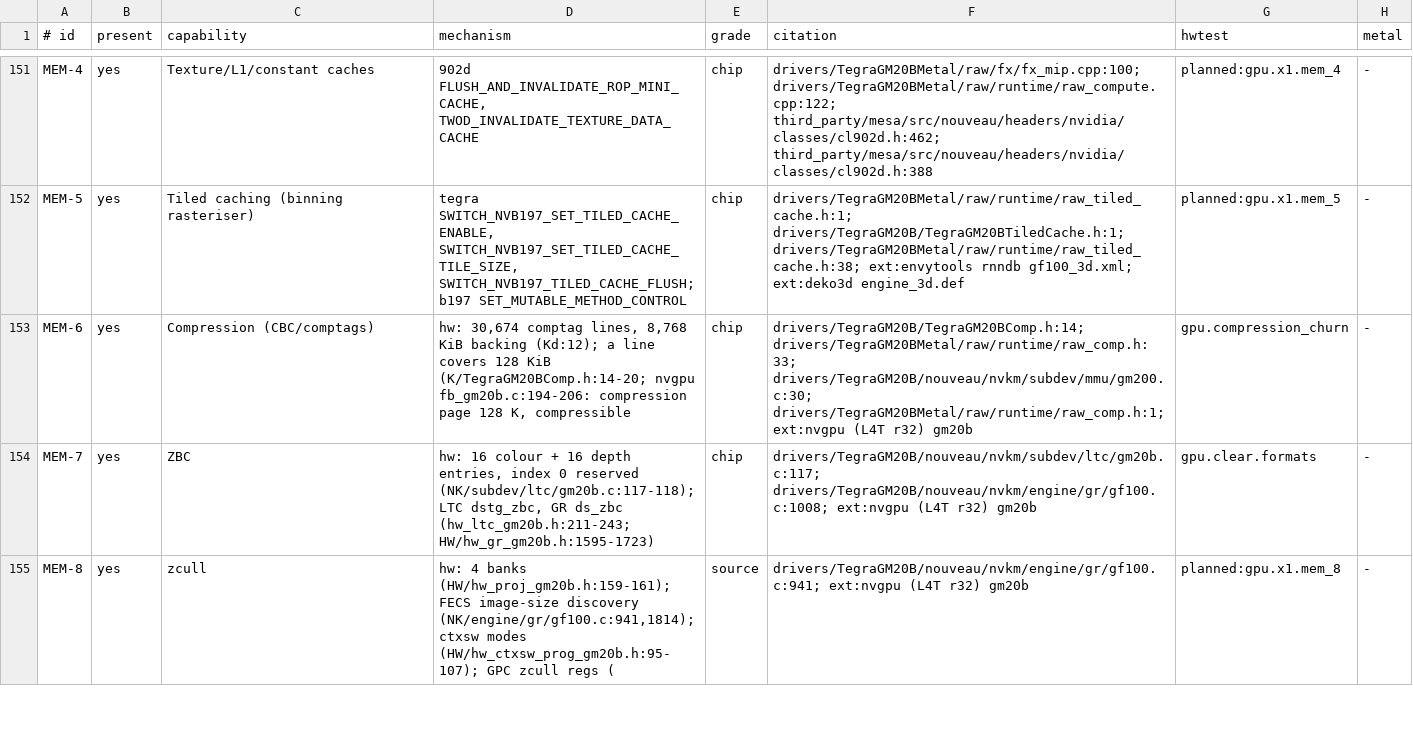
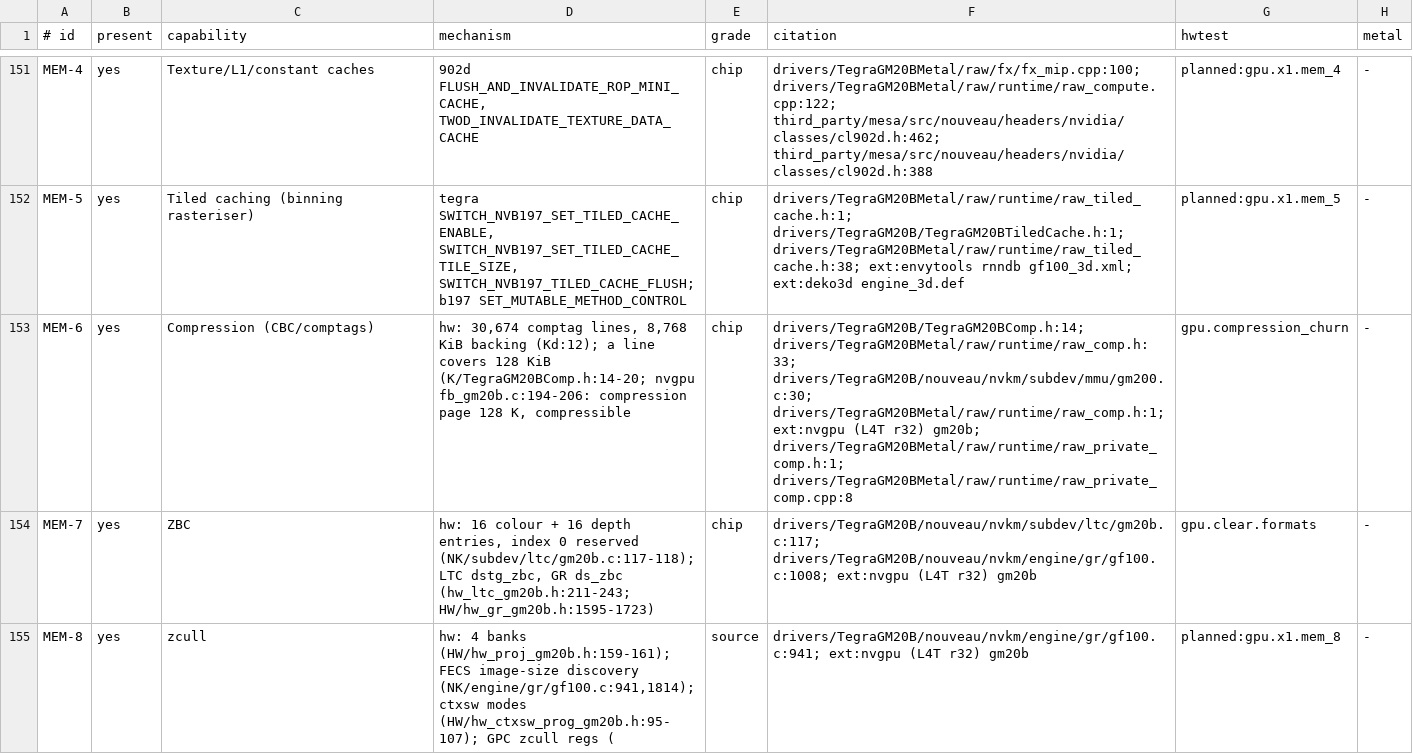
Before and after one commit to brunostjohn/ios-on-switch-lmao, a TSV file: kits/SwitchGM20B/caps/features.tsv, drawn as a sheet; only a part is shown, gaps mark what is left out.

Commit message:
Private render targets on compressed memory: ZBC clears, and a move to plain memory before any other binding
A private 2D texture of one level and one sample, rendered and sampled only (usage RenderTarget/ShaderRead, a plain
colour format of 4 or 8 bytes), binds C32_2CRA or C64_2CRA when compressed memory of its size class is ready
(Device::comp_, made off the render thread at the first ask; the first texture of a size stays plain). Those kinds
are the ones gpu.x1.ce_compressed proved the copy engine and the texture unit read and write as plain texels. Its
passes enable colour compression and its full clears to a ZBC value join the table as memoryless targets' do;
a pass that would view it as a storage image takes the barrier form (raw_storage_form.h).

Nothing else may name its pages: before an m2v twin (rmTwin, and every texture of an m2v range before Order), a view
or a gpuResourceID, the texture moves to plain block-linear memory: a raw job copies it there on the copy engine,
ordered before later raw work by the channel and before NVK's next submission by Order, and later work binds a new
header. Work already submitted keeps the old header and memory, which go with the texture. Moves and submissions take
one recursive submit lock; a move asked for inside a raw encode is refused (comp.private).

Debug: switchRawProbePlainPrivate: holds compression off for a reference; counters private_compressed and
private_moves. HW Test gpu.raw.private_compression: a glass-like chain (512 BGRA8 pattern, 256 RGBA16F and 128 BGRA8
2:1 reductions) compressed against plain, byte for byte, a forced m2v command buffer mid-chain sampling the first
target (its move), ZBC hits, and the GPU time of 16 clear-only passes both ways.

(cherry picked from commit cd75f3483c303a8911d908c765da45ec644ccc22)

```diff
--- a/kits/SwitchGM20B/caps/features.tsv
+++ b/kits/SwitchGM20B/caps/features.tsv
@@ -152,3 +152,3 @@ MEM-4	yes	Texture/L1/constant caches	902d FLUSH_AND_INVALIDATE_ROP_MINI_CACHE, T
 MEM-5	yes	Tiled caching (binning rasteriser)	tegra SWITCH_NVB197_SET_TILED_CACHE_ENABLE, SWITCH_NVB197_SET_TILED_CACHE_TILE_SIZE, SWITCH_NVB197_TILED_CACHE_FLUSH; b197 SET_MUTABLE_METHOD_CONTROL	chip	drivers/TegraGM20BMetal/raw/runtime/raw_tiled_cache.h:1; drivers/TegraGM20B/TegraGM20BTiledCache.h:1; drivers/TegraGM20BMetal/raw/runtime/raw_tiled_cache.h:38; ext:envytools rnndb gf100_3d.xml; ext:deko3d engine_3d.def	planned:gpu.x1.mem_5	-
-MEM-6	yes	Compression (CBC/comptags)	hw: 30,674 comptag lines, 8,768 KiB backing (Kd:12); a line covers 128 KiB (K/TegraGM20BComp.h:14-20; nvgpu fb_gm20b.c:194-206: compression page 128 K, compressible	chip	drivers/TegraGM20B/TegraGM20BComp.h:14; drivers/TegraGM20BMetal/raw/runtime/raw_comp.h:33; drivers/TegraGM20B/nouveau/nvkm/subdev/mmu/gm200.c:30; drivers/TegraGM20BMetal/raw/runtime/raw_comp.h:1; ext:nvgpu (L4T r32) gm20b	gpu.compression_churn	-
+MEM-6	yes	Compression (CBC/comptags)	hw: 30,674 comptag lines, 8,768 KiB backing (Kd:12); a line covers 128 KiB (K/TegraGM20BComp.h:14-20; nvgpu fb_gm20b.c:194-206: compression page 128 K, compressible	chip	drivers/TegraGM20B/TegraGM20BComp.h:14; drivers/TegraGM20BMetal/raw/runtime/raw_comp.h:33; drivers/TegraGM20B/nouveau/nvkm/subdev/mmu/gm200.c:30; drivers/TegraGM20BMetal/raw/runtime/raw_comp.h:1; ext:nvgpu (L4T r32) gm20b; drivers/TegraGM20BMetal/raw/runtime/raw_private_comp.h:1; drivers/TegraGM20BMetal/raw/runtime/raw_private_comp.cpp:8	gpu.compression_churn	-
 MEM-7	yes	ZBC	hw: 16 colour + 16 depth entries, index 0 reserved (NK/subdev/ltc/gm20b.c:117-118); LTC dstg_zbc, GR ds_zbc (hw_ltc_gm20b.h:211-243; HW/hw_gr_gm20b.h:1595-1723)	chip	drivers/TegraGM20B/nouveau/nvkm/subdev/ltc/gm20b.c:117; drivers/TegraGM20B/nouveau/nvkm/engine/gr/gf100.c:1008; ext:nvgpu (L4T r32) gm20b	gpu.clear.formats	-
```
Also changed, not shown: 22 other files.
